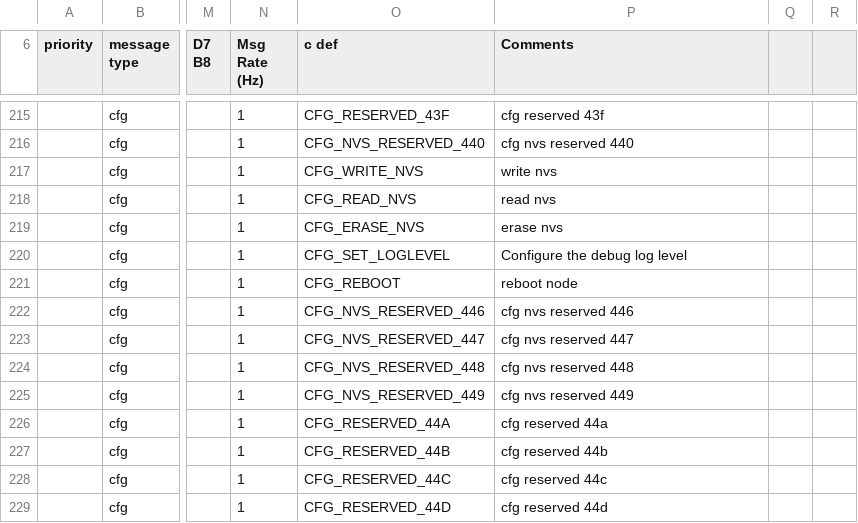
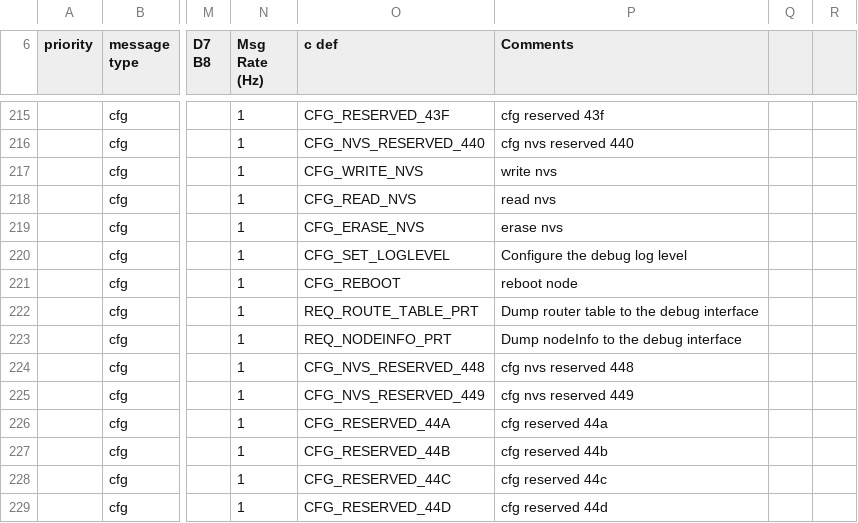
Before and after one commit to gordonthree/can-canbus-data, a CSV file: can bus messages - Messages.csv, drawn as a sheet; only a part is shown, gaps mark what is left out; the diff names each change by its address in the sheet, - before the commit and + after, or states it on an @@ line.

Commit message:
latest messages

```diff
--- a/can bus messages - Messages.csv
+++ b/can bus messages - Messages.csv
-O222 (c def): CFG_NVS_RESERVED_446
+O222 (c def): REQ_ROUTE_TABLE_PRT
-P222 (Comments): cfg nvs reserved 446
+P222 (Comments): Dump router table to the debug interface
-O223 (c def): CFG_NVS_RESERVED_447
+O223 (c def): REQ_NODEINFO_PRT
-P223 (Comments): cfg nvs reserved 447
+P223 (Comments): Dump nodeInfo to the debug interface
```
Also changed, not shown: 2 other files.
